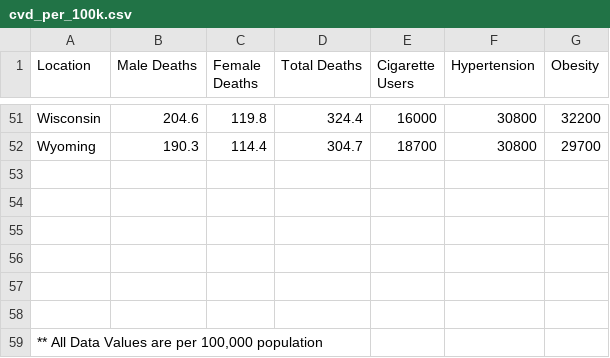
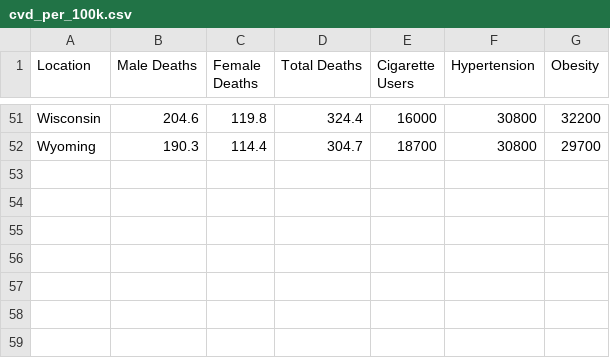
Before and after one commit to ASooklall/project-1-cvd, a CSV file: Resources/cvd_per_100k.csv, drawn as a sheet; only a part is shown, gaps mark what is left out.

Commit message:
edited csv

```diff
--- a/Resources/cvd_per_100k.csv
+++ b/Resources/cvd_per_100k.csv
@@ -52,8 +52 @@ Wisconsin,204.6,119.8,324.4,16000,30800,32200
 Wyoming,190.3,114.4,304.7,18700,30800,29700
-,,,,,,
-,,,,,,
-,,,,,,
-,,,,,,
-,,,,,,
-,,,,,,
-"** All Data Values are per 100,000 population",,,,,,
```
